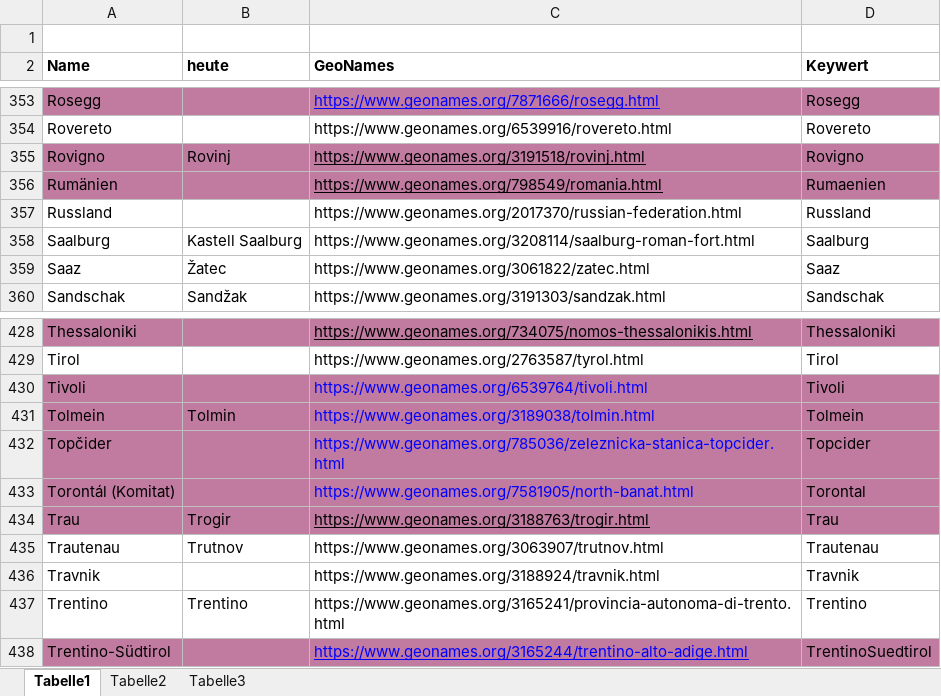
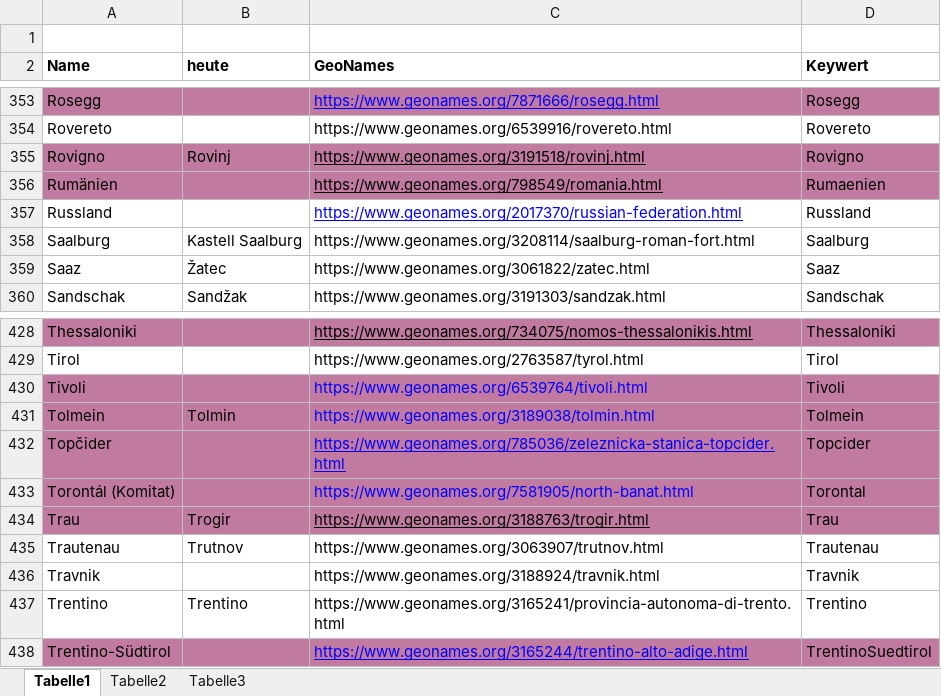
Before and after one commit to KfNGOe/baernreither-data, an Excel workbook: data/xlsx/Baernreither_Ortsregister_2023.xlsx, sheet Tabelle1, drawn as a sheet; only a part is shown, gaps mark what is left out; values as stored, in another font and other column widths than the file's, no borders; table styles not drawn; the diff names each change by its address in the sheet, - before the commit and + after, or states it on an @@ line.

```diff
--- a/data/xlsx/Baernreither_Ortsregister_2023.xlsx (sheet Tabelle1)
+++ b/data/xlsx/Baernreither_Ortsregister_2023.xlsx (sheet Tabelle1)
@@ C357 underline: off → on, text colour: black → #0000FF @@
-C432 underline: off
+C432 underline: on
```
Also changed, not shown: data/xlsx/Baernreither_Personenregister_2024.xlsx, 4 other files.
